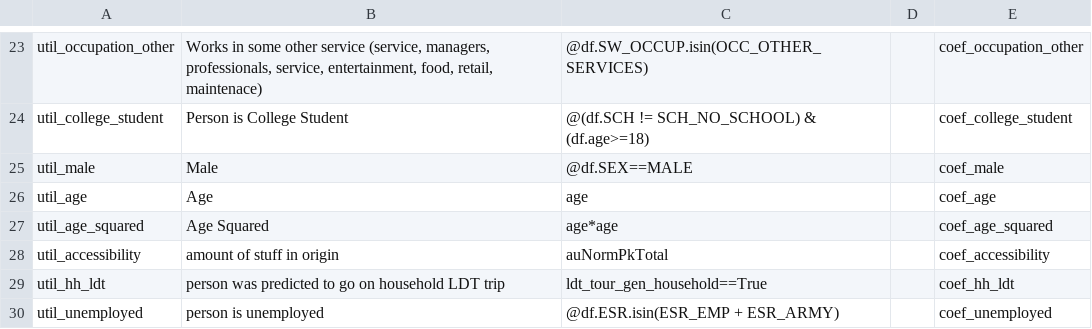
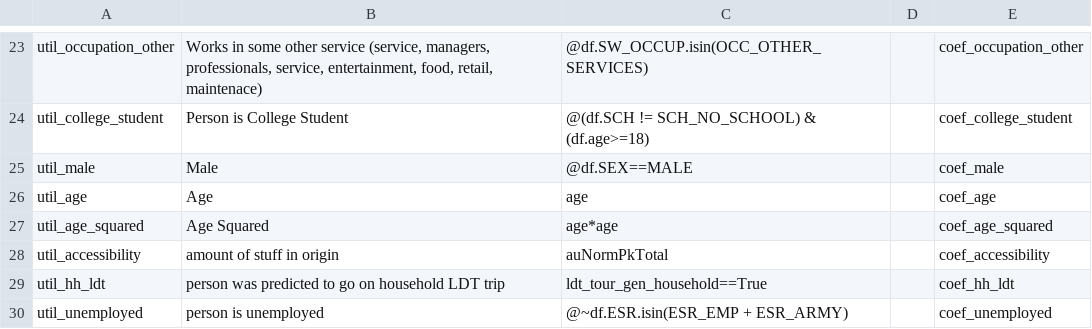
Before and after one commit to SANDAG/activitysim-cvm, a CSV file: activitysim/examples/example_odot_ldt/configs/ldt_tour_gen_person.csv, drawn as a sheet; only a part is shown, gaps mark what is left out.

```diff
--- a/activitysim/examples/example_odot_ldt/configs/ldt_tour_gen_person.csv
+++ b/activitysim/examples/example_odot_ldt/configs/ldt_tour_gen_person.csv
@@ -29,2 +29,2 @@ util_accessibility,amount of stuff in origin,auNormPkTotal,,coef_accessibility
 util_hh_ldt,person was predicted to go on household LDT trip,ldt_tour_gen_household==True,,coef_hh_ldt
-util_unemployed,person is unemployed,"@df.ESR.isin(ESR_EMP + ESR_ARMY)",,coef_unemployed
+util_unemployed,person is unemployed,"@~df.ESR.isin(ESR_EMP + ESR_ARMY)",,coef_unemployed
```
Also changed, not shown: activitysim/examples/example_odot_ldt/configs/ldt_complete_tour_scheduling.csv, 4 other files.
